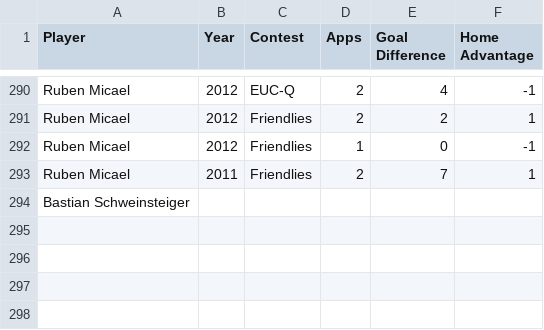
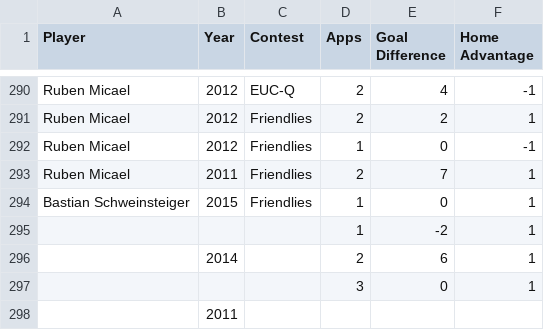
Before and after one commit to thezane/soccer-predictions, a CSV file: data/midfielders.csv, drawn as a sheet; only a part is shown, gaps mark what is left out; removed rows and columns are numbered as before the commit, all else as after; the diff names each change by its address in the sheet, - before the commit and + after, or states it on an @@ line.

Commit message:
data

```diff
--- a/data/midfielders.csv
+++ b/data/midfielders.csv
-row 294: Bastian Schweinsteiger
+row 294: Bastian Schweinsteiger | 2015 | Friendlies | 1 | 0 | 1
+row 295:  |  |  | 1 | -2 | 1
+row 296:  | 2014 |  | 2 | 6 | 1
+row 297:  |  |  | 3 | 0 | 1
+row 298:  | 2011
```
Also changed, not shown: data/attackers.csv.
